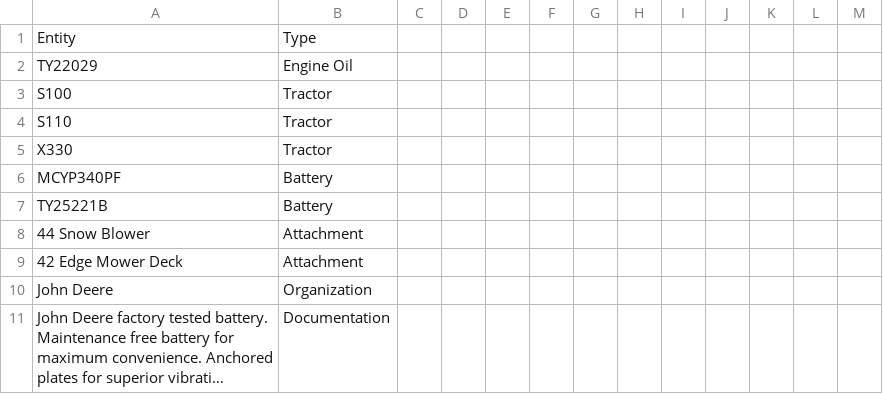
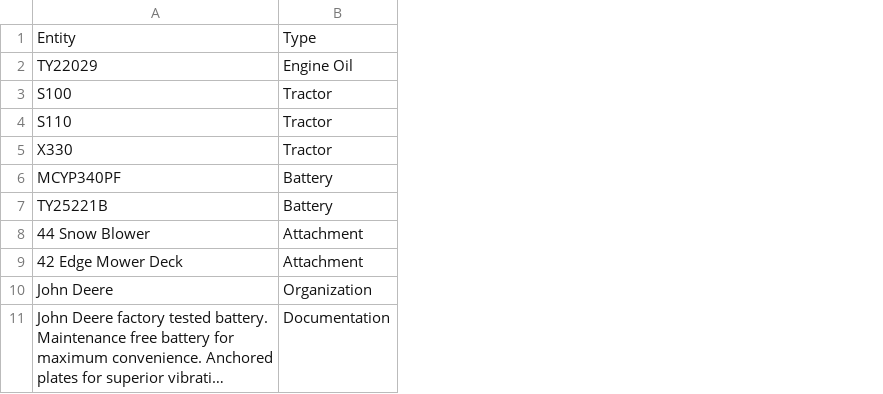
Before and after one commit to GPT-Wizard/Resources, a CSV file: entity.csv, drawn as a sheet; only a part is shown; long unchanged cells end in …; removed rows and columns are numbered as before the commit, all else as after; the diff covers the shown part only; the diff names each change by its address in the sheet, - before the commit and + after, or states it on an @@ line.

```diff
--- a/entity.csv
+++ b/entity.csv
-column C, empty
-column D, empty
-column E, empty
-column F, empty
-column G, empty
-column H, empty
-column I, empty
-column J, empty
-column K, empty
-column L, empty
-column M, empty
```
Also changed, not shown: 2 added rows and 2 removed rows elsewhere in this file, relationship.csv.
